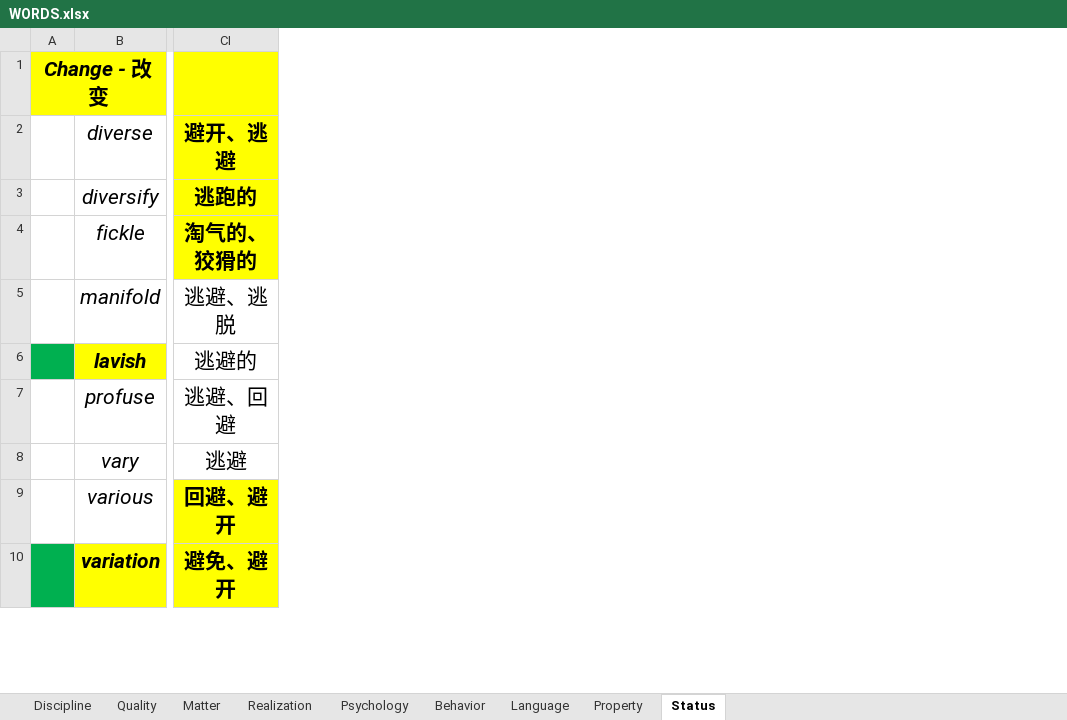
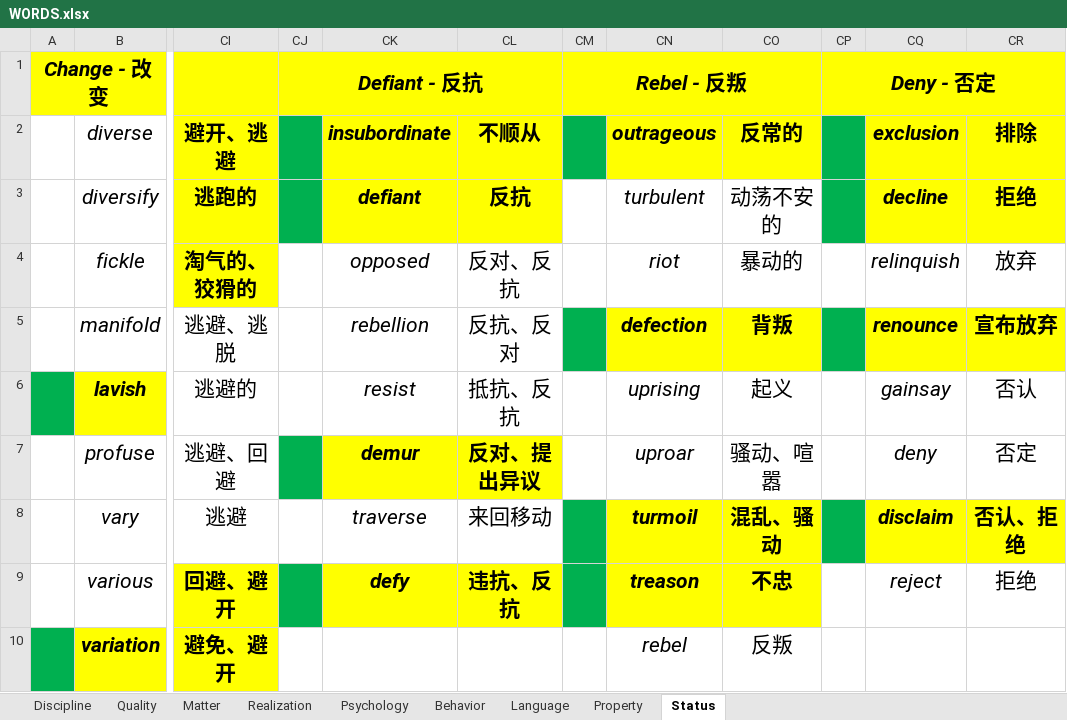
Before and after one commit to k-ning/RECORDING, an Excel workbook: WORDS.xlsx, sheet Status, drawn as a sheet; only a part is shown, gaps mark what is left out; values as stored, in another font and other column widths than the file's, no borders; the diff names each change by its address in the sheet, - before the commit and + after, or states it on an @@ line.

Commit message:
Update WORDS.xlsx

```diff
--- a/WORDS.xlsx (sheet Status)
+++ b/WORDS.xlsx (sheet Status)
+column CJ, row 1: Defiant - 反抗
+column CK, rows 2-9: insubordinate | defiant | opposed | rebellion | resist | demur | traverse | defy
+column CL, rows 2-9: 不顺从 | 反抗 | 反对、反抗 | 反抗、反对 | 抵抗、反抗 | 反对、提出异议 | 来回移动 | 违抗、反抗
+column CM, row 1: Rebel - 反叛
+column CN, rows 2-10: outrageous | turbulent | riot | defection | uprising | uproar | turmoil | treason | rebel
+column CO, rows 2-10: 反常的 | 动荡不安的 | 暴动的 | 背叛 | 起义 | 骚动、喧嚣 | 混乱、骚动 | 不忠 | 反叛
+column CP, row 1: Deny - 否定
+column CQ, rows 2-9: exclusion | decline | relinquish | renounce | gainsay | deny | disclaim | reject
+column CR, rows 2-9: 排除 | 拒绝 | 放弃 | 宣布放弃 | 否认 | 否定 | 否认、拒绝 | 拒绝
```
